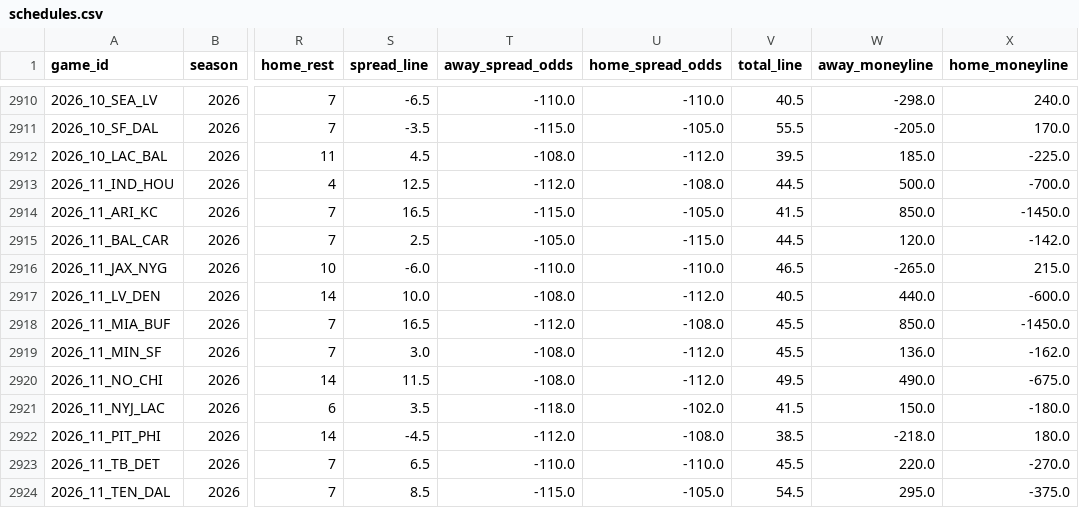
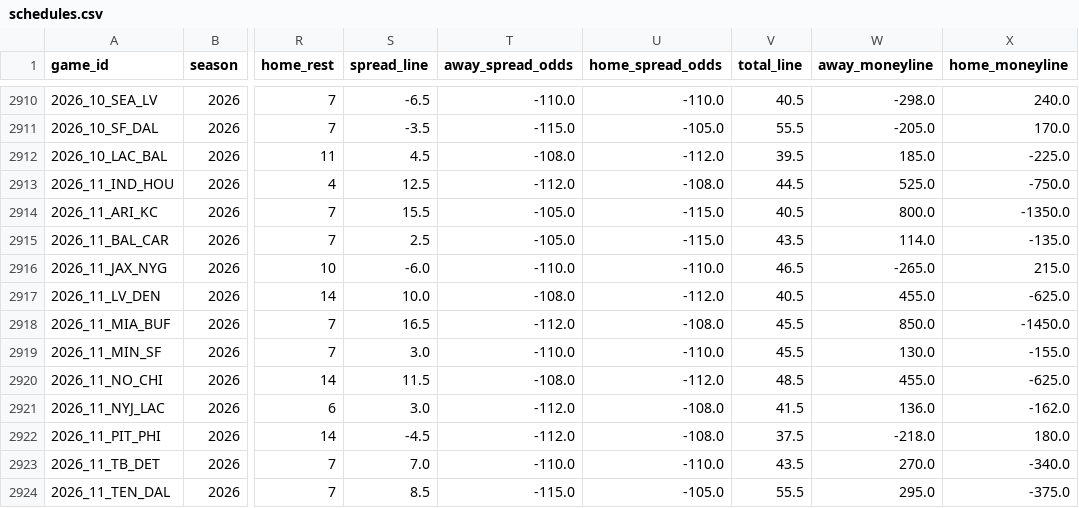
Before and after one commit to jack-more/MORELLOSIMS, a CSV file: nfl_pipeline/data/schedules.csv, drawn as a sheet; only a part is shown, gaps mark what is left out; the diff covers the shown part only; the diff names each change by its address in the sheet, - before the commit and + after, or states it on an @@ line.

```diff
--- a/nfl_pipeline/data/schedules.csv
+++ b/nfl_pipeline/data/schedules.csv
-W2913 (away_moneyline): 500.0
+W2913 (away_moneyline): 525.0
-X2913 (home_moneyline): -700.0
+X2913 (home_moneyline): -750.0
-S2914 (spread_line): 16.5
+S2914 (spread_line): 15.5
-T2914 (away_spread_odds): -115.0
+T2914 (away_spread_odds): -105.0
-U2914 (home_spread_odds): -105.0
+U2914 (home_spread_odds): -115.0
-V2914 (total_line): 41.5
+V2914 (total_line): 40.5
-W2914 (away_moneyline): 850.0
+W2914 (away_moneyline): 800.0
-X2914 (home_moneyline): -1450.0
+X2914 (home_moneyline): -1350.0
-V2915 (total_line): 44.5
+V2915 (total_line): 43.5
-W2915 (away_moneyline): 120.0
+W2915 (away_moneyline): 114.0
-X2915 (home_moneyline): -142.0
+X2915 (home_moneyline): -135.0
-W2917 (away_moneyline): 440.0
+W2917 (away_moneyline): 455.0
-X2917 (home_moneyline): -600.0
+X2917 (home_moneyline): -625.0
-T2919 (away_spread_odds): -108.0
+T2919 (away_spread_odds): -110.0
-U2919 (home_spread_odds): -112.0
+U2919 (home_spread_odds): -110.0
-W2919 (away_moneyline): 136.0
+W2919 (away_moneyline): 130.0
-X2919 (home_moneyline): -162.0
+X2919 (home_moneyline): -155.0
-V2920 (total_line): 49.5
+V2920 (total_line): 48.5
-W2920 (away_moneyline): 490.0
+W2920 (away_moneyline): 455.0
-X2920 (home_moneyline): -675.0
+X2920 (home_moneyline): -625.0
-S2921 (spread_line): 3.5
+S2921 (spread_line): 3.0
-T2921 (away_spread_odds): -118.0
+T2921 (away_spread_odds): -112.0
-U2921 (home_spread_odds): -102.0
+U2921 (home_spread_odds): -108.0
-W2921 (away_moneyline): 150.0
+W2921 (away_moneyline): 136.0
-X2921 (home_moneyline): -180.0
+X2921 (home_moneyline): -162.0
-V2922 (total_line): 38.5
+V2922 (total_line): 37.5
-S2923 (spread_line): 6.5
+S2923 (spread_line): 7.0
-V2923 (total_line): 45.5
+V2923 (total_line): 43.5
-W2923 (away_moneyline): 220.0
+W2923 (away_moneyline): 270.0
-X2923 (home_moneyline): -270.0
+X2923 (home_moneyline): -340.0
-V2924 (total_line): 54.5
+V2924 (total_line): 55.5
```
Also changed, not shown: 60 edited cells elsewhere in this file, nfl_pipeline/data/team_games.csv, 1 other file.
